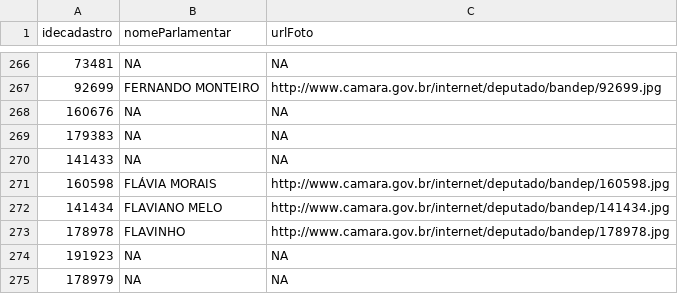
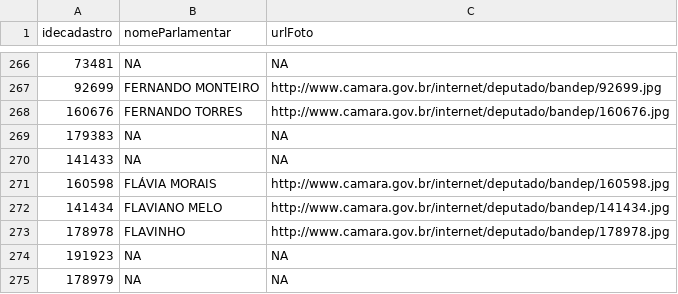
Before and after one commit to italo-batista/vidinha-de-balada, a CSV file: data/gerados-hackfest/busca.csv, drawn as a sheet; only a part is shown, gaps mark what is left out.

```diff
--- a/data/gerados-hackfest/busca.csv
+++ b/data/gerados-hackfest/busca.csv
@@ -267,3 +267,3 @@
 92699,"FERNANDO MONTEIRO","http://www.camara.gov.br/internet/deputado/bandep/92699.jpg"
-160676,NA,NA
+160676,"FERNANDO TORRES","http://www.camara.gov.br/internet/deputado/bandep/160676.jpg"
 179383,NA,NA
```
Also changed, not shown: 1 other file.
